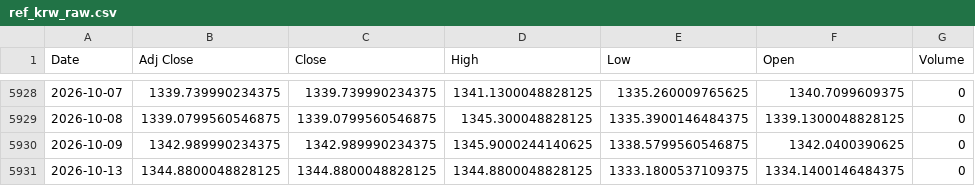
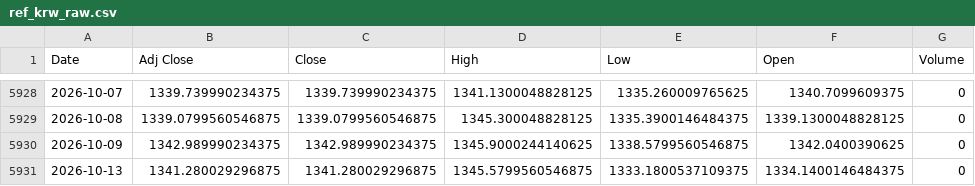
Before and after one commit to jini-bot/soxx-data, a CSV file: ref_krw_raw.csv, drawn as a sheet; only a part is shown, gaps mark what is left out.

```diff
--- a/ref_krw_raw.csv
+++ b/ref_krw_raw.csv
@@ -5930,2 +5930,2 @@
 2026-10-09,1342.989990234375,1342.989990234375,1345.9000244140625,1338.5799560546875,1342.0400390625,0
-2026-10-13,1344.8800048828125,1344.8800048828125,1344.8800048828125,1333.1800537109375,1334.1400146484375,0
+2026-10-13,1341.280029296875,1341.280029296875,1345.5799560546875,1333.1800537109375,1334.1400146484375,0
```
Also changed, not shown: kr_381180_raw.csv, kr_426030_raw.csv, 10 other files.
